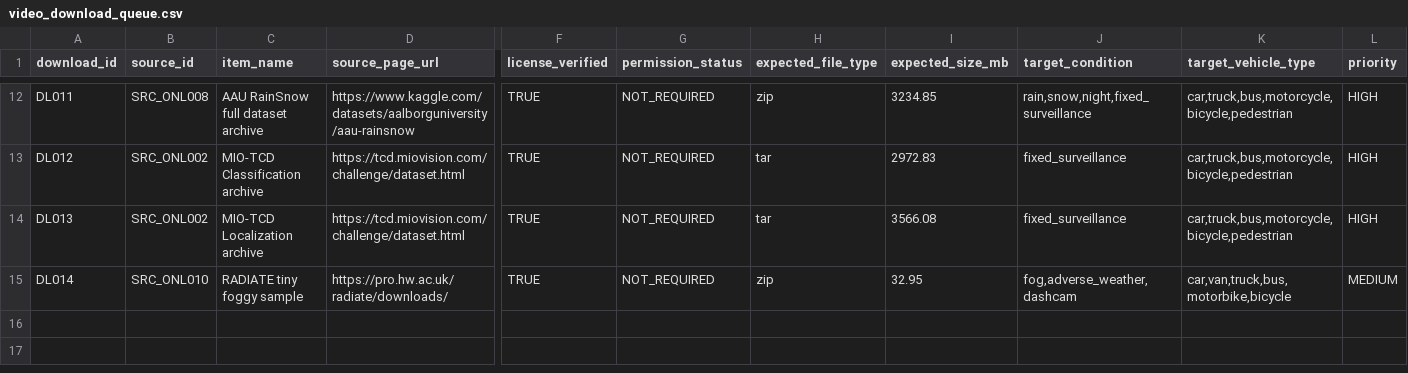
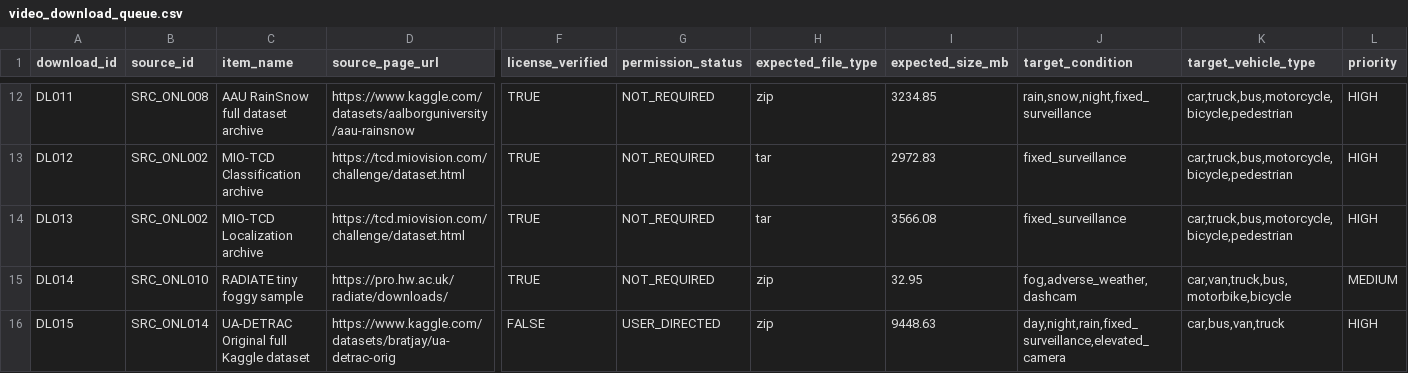
Before and after one commit to kinnynee/emergency-lane-dataset-pipeline, a CSV file: data_collection/planning/video_download_queue.csv, drawn as a sheet; only a part is shown, gaps mark what is left out; rows hold the shown columns only; the diff names each change by its address in the sheet, - before the commit and + after, or states it on an @@ line.

Commit message:
data: add UA-DETRAC and select elevated-camera sources

```diff
--- a/data_collection/planning/video_download_queue.csv
+++ b/data_collection/planning/video_download_queue.csv
+row 16: DL015 | SRC_ONL014 | UA-DETRAC Original full Kaggle dataset | https://www.kaggle.com/datasets/bratjay/ua-detrac-orig | FALSE | USER_DIRECTED | zip | 9448.63 | day,night,rain,fixed_surveillance,elevated_camera | car,bus,van,truck | HIGH
```
Also changed, not shown: data_collection/planning/online_source_candidates.csv, 3 other files.
